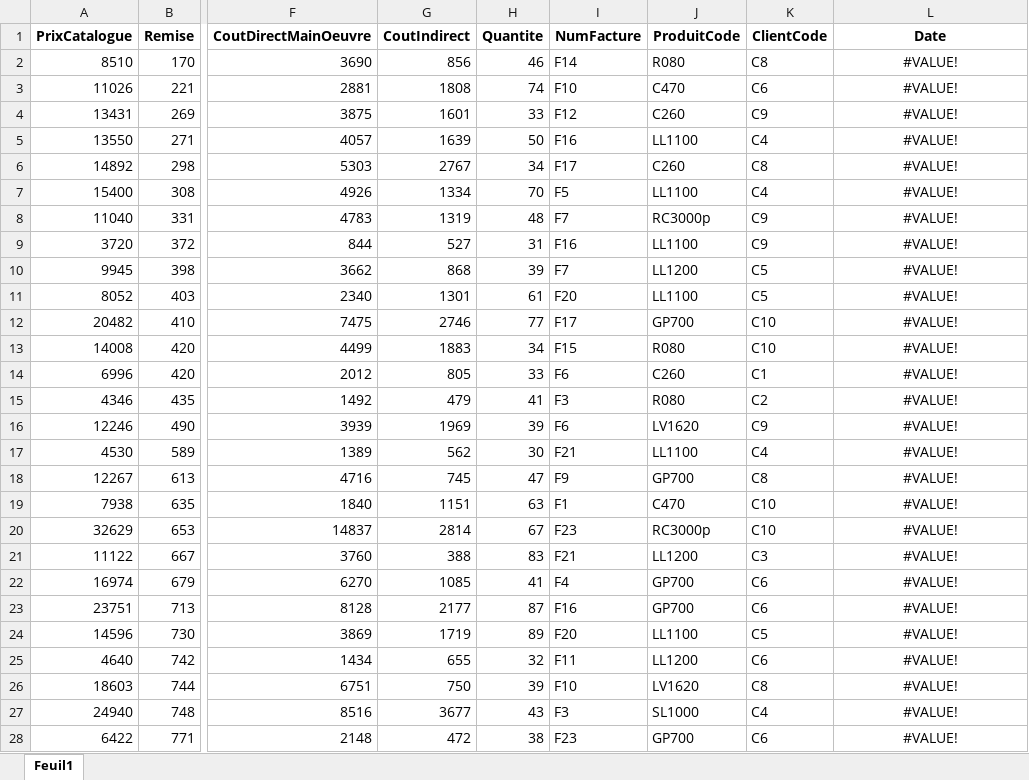
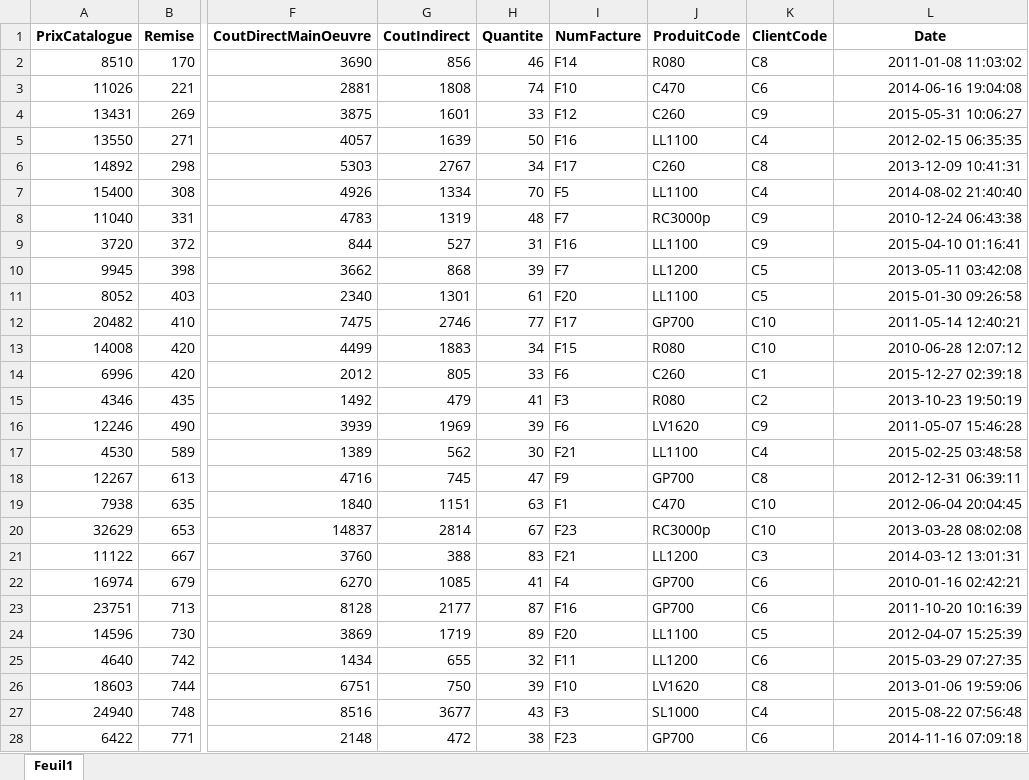
Before and after one commit to leonneo572/MISID2_26-27_WS-DE, an Excel workbook: BI/TP_BI/D002.xlsx, sheet Feuil1, drawn as a sheet; only a part is shown, gaps mark what is left out; values as stored, in another font and other column widths than the file's, no borders; the diff covers the shown part only; the diff names each change by its address in the sheet, - before the commit and + after, or states it on an @@ line.

```diff
--- a/BI/TP_BI/D002.xlsx (sheet Feuil1)
+++ b/BI/TP_BI/D002.xlsx (sheet Feuil1)
-L2 (Date): #VALUE!
+L2 (Date): 2011-01-08 11:03:02
-L2:L28 alignment: center
+L2:L28 alignment: right
-L3 (Date): #VALUE!
+L3 (Date): 2014-06-16 19:04:08
-L4 (Date): #VALUE!
+L4 (Date): 2015-05-31 10:06:27
-L5 (Date): #VALUE!
+L5 (Date): 2012-02-15 06:35:35
-L6 (Date): #VALUE!
+L6 (Date): 2013-12-09 10:41:31
-L7 (Date): #VALUE!
+L7 (Date): 2014-08-02 21:40:40
-L8 (Date): #VALUE!
+L8 (Date): 2010-12-24 06:43:38
-L9 (Date): #VALUE!
+L9 (Date): 2015-04-10 01:16:41
-L10 (Date): #VALUE!
+L10 (Date): 2013-05-11 03:42:08
-L11 (Date): #VALUE!
+L11 (Date): 2015-01-30 09:26:58
-L12 (Date): #VALUE!
+L12 (Date): 2011-05-14 12:40:21
-L13 (Date): #VALUE!
+L13 (Date): 2010-06-28 12:07:12
-L14 (Date): #VALUE!
+L14 (Date): 2015-12-27 02:39:18
-L15 (Date): #VALUE!
+L15 (Date): 2013-10-23 19:50:19
-L16 (Date): #VALUE!
+L16 (Date): 2011-05-07 15:46:28
-L17 (Date): #VALUE!
+L17 (Date): 2015-02-25 03:48:58
-L18 (Date): #VALUE!
+L18 (Date): 2012-12-31 06:39:11
-L19 (Date): #VALUE!
+L19 (Date): 2012-06-04 20:04:45
-L20 (Date): #VALUE!
+L20 (Date): 2013-03-28 08:02:08
-L21 (Date): #VALUE!
+L21 (Date): 2014-03-12 13:01:31
-L22 (Date): #VALUE!
+L22 (Date): 2010-01-16 02:42:21
-L23 (Date): #VALUE!
+L23 (Date): 2011-10-20 10:16:39
-L24 (Date): #VALUE!
+L24 (Date): 2012-04-07 15:25:39
-L25 (Date): #VALUE!
+L25 (Date): 2015-03-29 07:27:35
-L26 (Date): #VALUE!
+L26 (Date): 2013-01-06 19:59:06
-L27 (Date): #VALUE!
+L27 (Date): 2015-08-22 07:56:48
-L28 (Date): #VALUE!
+L28 (Date): 2014-11-16 07:09:18
```
Also changed, not shown: 363 edited cells and cell formats elsewhere in this sheet, BI/TP_BI/D001.xlsx, BI/TP_BI/D003.xlsx, 13 other files.
